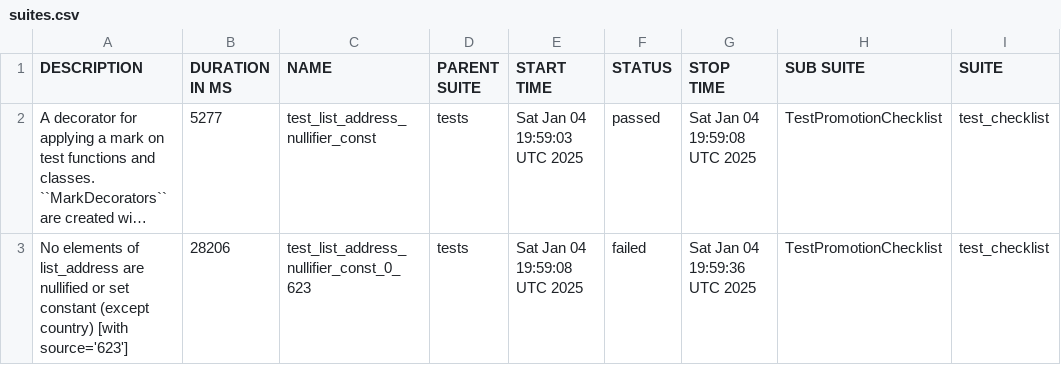
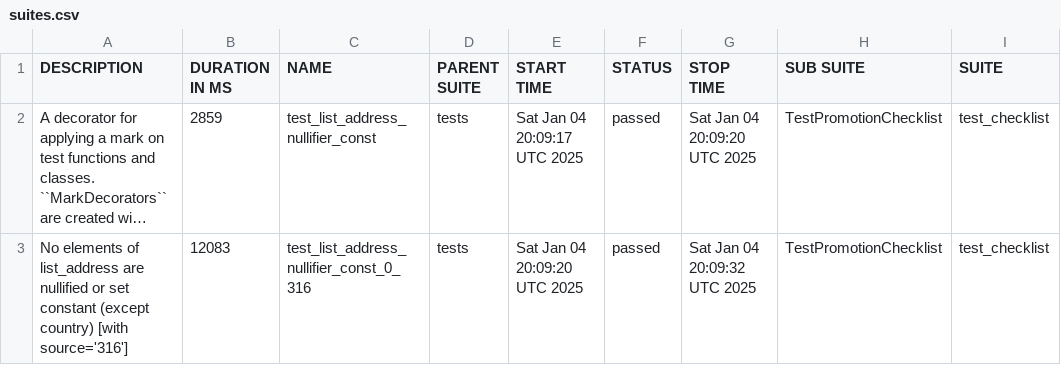
Before and after one commit to andriyav/eim-map-test, a CSV file: data/suites.csv, drawn as a sheet; only a part is shown; long unchanged cells end in …; the diff names each change by its address in the sheet, - before the commit and + after, or states it on an @@ line.

```diff
--- a/data/suites.csv
+++ b/data/suites.csv
-B2 (DURATION IN MS): 5277
+B2 (DURATION IN MS): 2859
-E2 (START TIME): Sat Jan 04 19:59:03 UTC 2025
+E2 (START TIME): Sat Jan 04 20:09:17 UTC 2025
-G2 (STOP TIME): Sat Jan 04 19:59:08 UTC 2025
+G2 (STOP TIME): Sat Jan 04 20:09:20 UTC 2025
-A3 (DESCRIPTION): …country) [with source='623']
+A3 (DESCRIPTION): …country) [with source='316']
-B3 (DURATION IN MS): 28206
+B3 (DURATION IN MS): 12083
-C3 (NAME): test_list_address_nullifier_const_0_623
+C3 (NAME): test_list_address_nullifier_const_0_316
-E3 (START TIME): Sat Jan 04 19:59:08 UTC 2025
+E3 (START TIME): Sat Jan 04 20:09:20 UTC 2025
-F3 (STATUS): failed
+F3 (STATUS): passed
-G3 (STOP TIME): Sat Jan 04 19:59:36 UTC 2025
+G3 (STOP TIME): Sat Jan 04 20:09:32 UTC 2025
```
Also changed, not shown: 29 other files.
